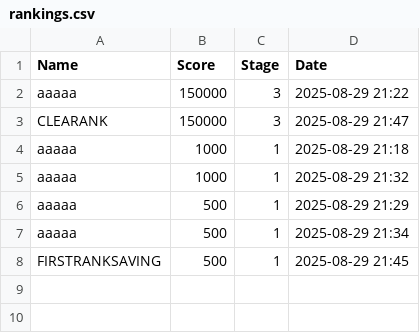
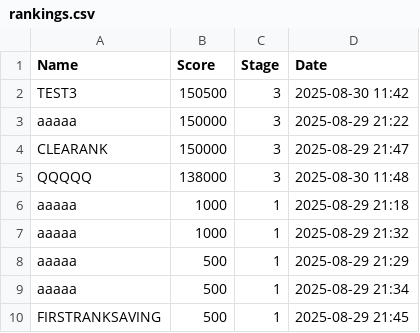
Before and after one commit to Delcoii/Tank-Boy, a CSV file: TankBoy/rankings.csv, drawn as a sheet; the diff names each change by its address in the sheet, - before the commit and + after, or states it on an @@ line.

```diff
--- a/TankBoy/rankings.csv
+++ b/TankBoy/rankings.csv
+row 2: TEST3 | 150500 | 3 | 2025-08-30 11:42
+row 5: QQQQQ | 138000 | 3 | 2025-08-30 11:48
```
Also changed, not shown: 2 other files.
